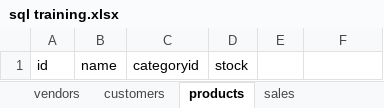
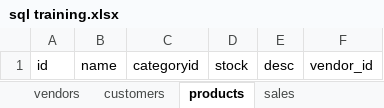
Before and after one commit to WATERS-CMD/sql-training, an Excel workbook: sql training.xlsx, sheet products, drawn as a sheet; values as stored, in another font and other column widths than the file's, no borders; the diff names each change by its address in the sheet, - before the commit and + after, or states it on an @@ line.

```diff
--- a/sql training.xlsx (sheet products)
+++ b/sql training.xlsx (sheet products)
-E1: (empty)
+E1: desc
-F1: (empty)
+F1: vendor_id
```
Also changed, not shown: sheet sales, sheet transactions, other sheet tabs.
